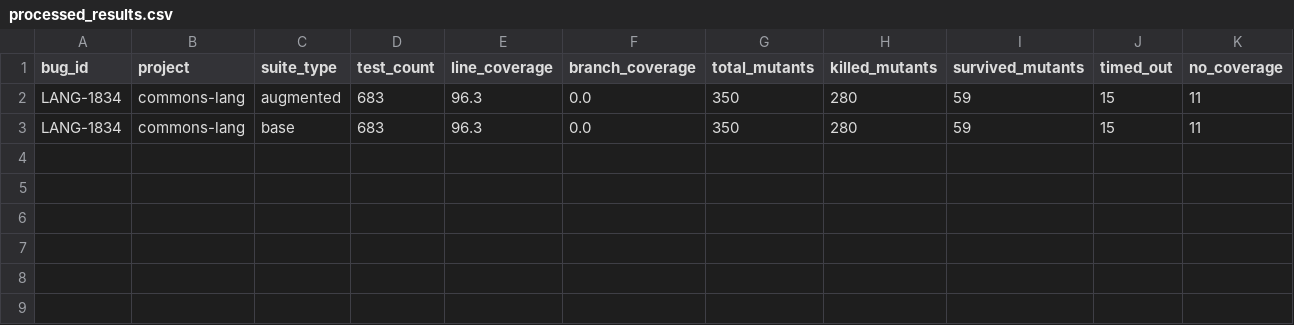
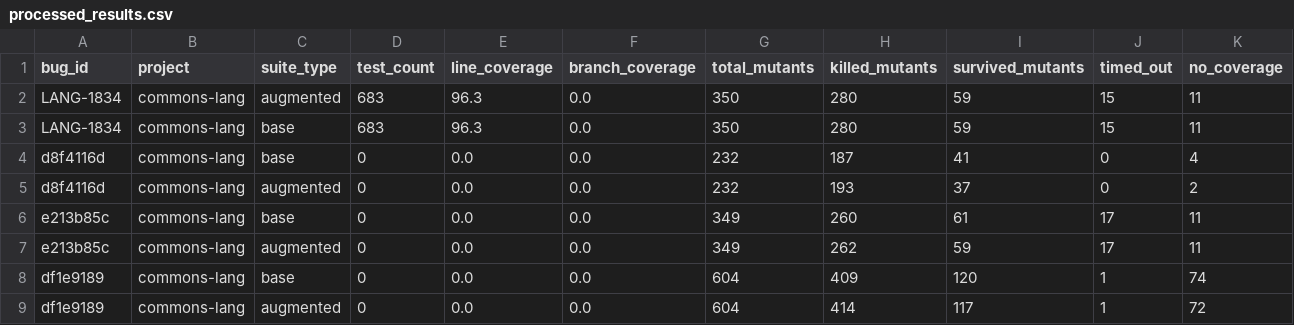
Before and after one commit to Kanhaiya76618/java-mutation-testing-research, a CSV file: data/processed_results.csv, drawn as a sheet; only a part is shown; rows hold the shown columns only; the diff names each change by its address in the sheet, - before the commit and + after, or states it on an @@ line.

Commit message:
feat(Day 3): add batch runner, statistical analysis engine, and expand dataset to 4 real bug pairs

```diff
--- a/data/processed_results.csv
+++ b/data/processed_results.csv
+row 4: d8f4116d | commons-lang | base | 0 | 0.0 | 0.0 | 232 | 187 | 41 | 0 | 4
+row 5: d8f4116d | commons-lang | augmented | 0 | 0.0 | 0.0 | 232 | 193 | 37 | 0 | 2
+row 6: e213b85c | commons-lang | base | 0 | 0.0 | 0.0 | 349 | 260 | 61 | 17 | 11
+row 7: e213b85c | commons-lang | augmented | 0 | 0.0 | 0.0 | 349 | 262 | 59 | 17 | 11
+row 8: df1e9189 | commons-lang | base | 0 | 0.0 | 0.0 | 604 | 409 | 120 | 1 | 74
+row 9: df1e9189 | commons-lang | augmented | 0 | 0.0 | 0.0 | 604 | 414 | 117 | 1 | 72
```
Also changed, not shown: 6 other files.
